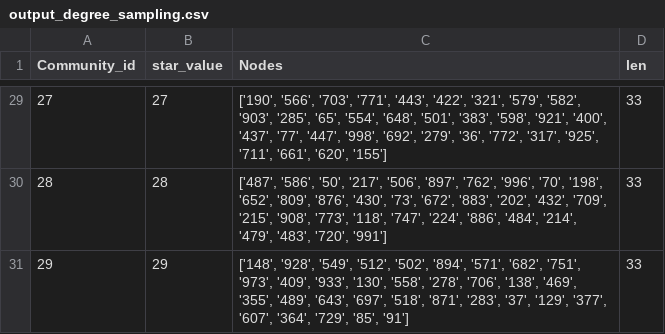
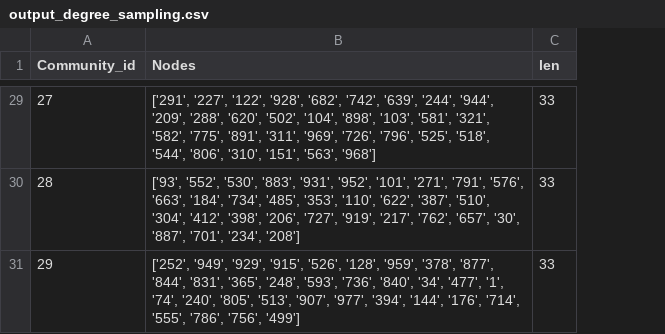
Before and after one commit to srbnghosh99/Generate-Random-Clusters, a CSV file: output/output_degree_sampling.csv, drawn as a sheet; only a part is shown, gaps mark what is left out; removed rows and columns are numbered as before the commit, all else as after; the diff covers the shown part only; the diff names each change by its address in the sheet, - before the commit and + after, or states it on an @@ line.

```diff
--- a/output/output_degree_sampling.csv
+++ b/output/output_degree_sampling.csv
-column B (star_value), rows 29-31: 27 | 28 | 29
-B29 (Nodes): ['190', '566', '703', '771', '443', '422', '321', '579', '582', '903', '285', '65', '554', '648', '501', '383', '598', '921', '400', '437', '77', '447', '998', '692', '279', '36', '772', '317', '925', '711', '661', '620', '155']
+B29 (Nodes): ['291', '227', '122', '928', '682', '742', '639', '244', '944', '209', '288', '620', '502', '104', '898', '103', '581', '321', '582', '775', '891', '311', '969', '726', '796', '525', '518', '544', '806', '310', '151', '563', '968']
-B30 (Nodes): ['487', '586', '50', '217', '506', '897', '762', '996', '70', '198', '652', '809', '876', '430', '73', '672', '883', '202', '432', '709', '215', '908', '773', '118', '747', '224', '886', '484', '214', '479', '483', '720', '991']
+B30 (Nodes): ['93', '552', '530', '883', '931', '952', '101', '271', '791', '576', '663', '184', '734', '485', '353', '110', '622', '387', '510', '304', '412', '398', '206', '727', '919', '217', '762', '657', '30', '887', '701', '234', '208']
-B31 (Nodes): ['148', '928', '549', '512', '502', '894', '571', '682', '751', '973', '409', '933', '130', '558', '278', '706', '138', '469', '355', '489', '643', '697', '518', '871', '283', '37', '129', '377', '607', '364', '729', '85', '91']
+B31 (Nodes): ['252', '949', '929', '915', '526', '128', '959', '378', '877', '844', '831', '365', '248', '593', '736', '840', '34', '477', '1', '74', '240', '805', '513', '907', '977', '394', '144', '176', '714', '555', '786', '756', '499']
```
Also changed, not shown: 27 edited cells elsewhere in this file, output/output_degree_clique.csv, output/output_degree_ego.csv, 6 other files.
